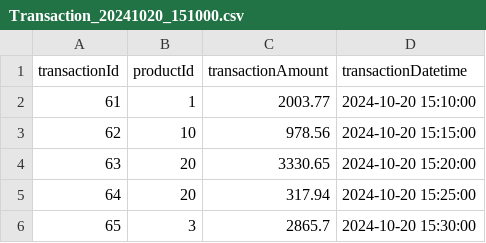
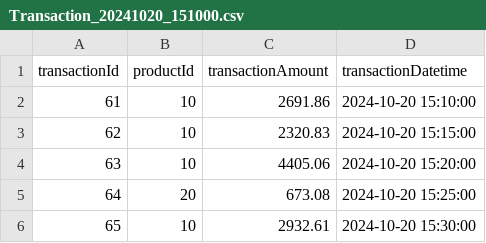
Before and after one commit to vivianpinto85/OneByZero, a CSV file: transaction_data/Transaction_20241020_151000.csv, drawn as a sheet.

```diff
--- a/transaction_data/Transaction_20241020_151000.csv
+++ b/transaction_data/Transaction_20241020_151000.csv
@@ -1,6 +1,6 @@
 transactionId,productId,transactionAmount,transactionDatetime
-61,1,2003.77,2024-10-20 15:10:00
-62,10,978.56,2024-10-20 15:15:00
-63,20,3330.65,2024-10-20 15:20:00
-64,20,317.94,2024-10-20 15:25:00
-65,3,2865.7,2024-10-20 15:30:00
+61,10,2691.86,2024-10-20 15:10:00
+62,10,2320.83,2024-10-20 15:15:00
+63,10,4405.06,2024-10-20 15:20:00
+64,20,673.08,2024-10-20 15:25:00
+65,10,2932.61,2024-10-20 15:30:00
```
Also changed, not shown: transaction_data/Transaction_20241019_150500.csv, transaction_data/Transaction_20241019_151000.csv, 32 other files.
